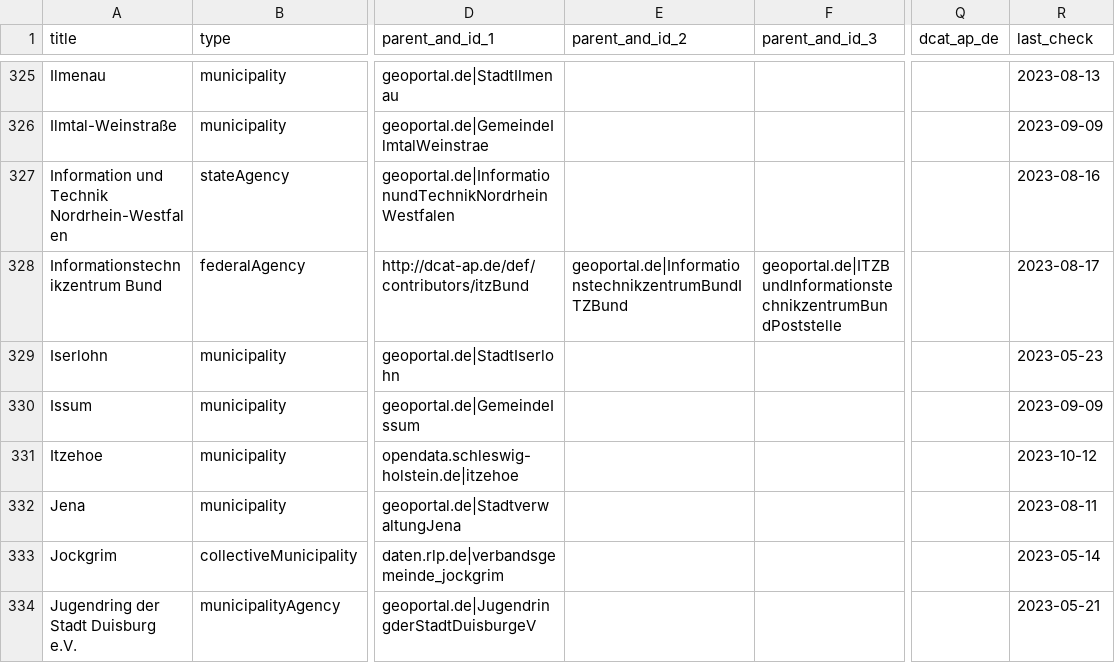
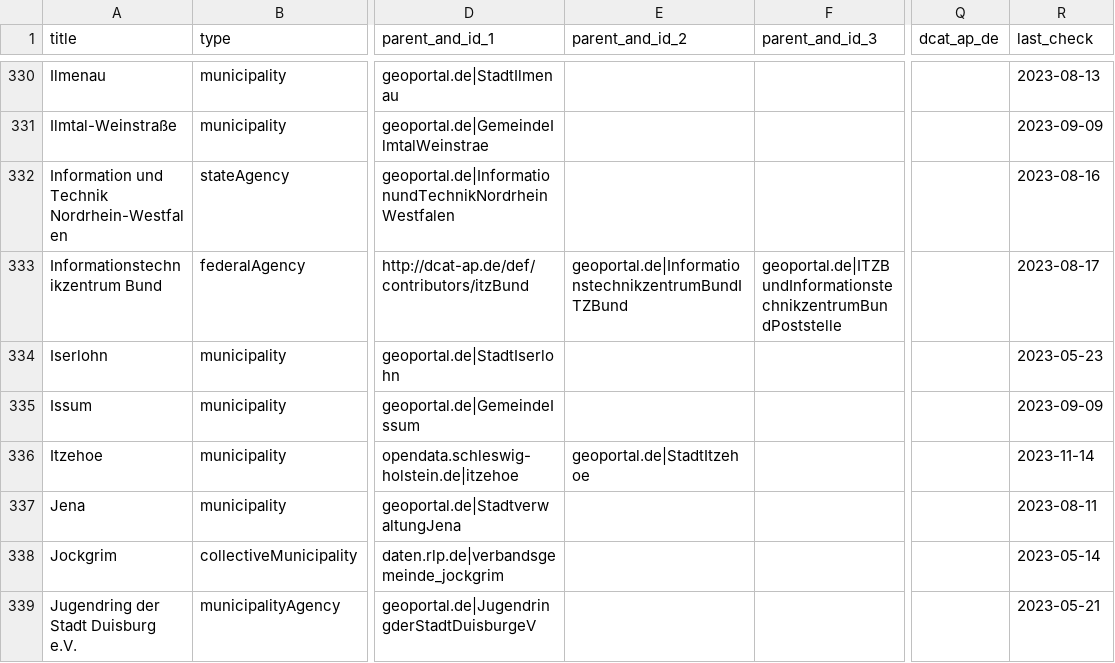
Before and after one commit to opendata-guru/govdata-monitor, a CSV file: data/opendataportals.de.csv, drawn as a sheet; only a part is shown, gaps mark what is left out; addresses are those after the commit; the diff covers the shown part only; the diff names each change by its address in the sheet, - before the commit and + after, or states it on an @@ line.

```diff
--- a/data/opendataportals.de.csv
+++ b/data/opendataportals.de.csv
-E336 (parent_and_id_2): (empty)
+E336 (parent_and_id_2): geoportal.de|StadtItzehoe
-R336 (last_check): 2023-10-12
+R336 (last_check): 2023-11-14
```
Also changed, not shown: 16 added rows and 3 edited cells elsewhere in this file.
